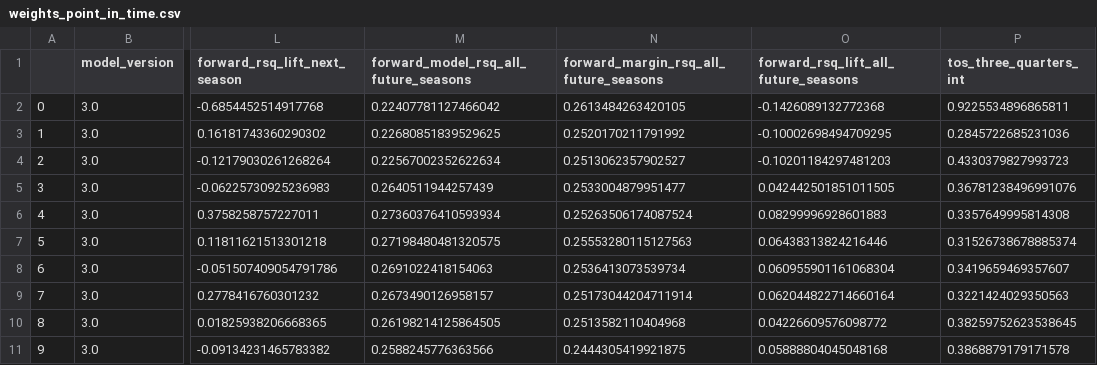
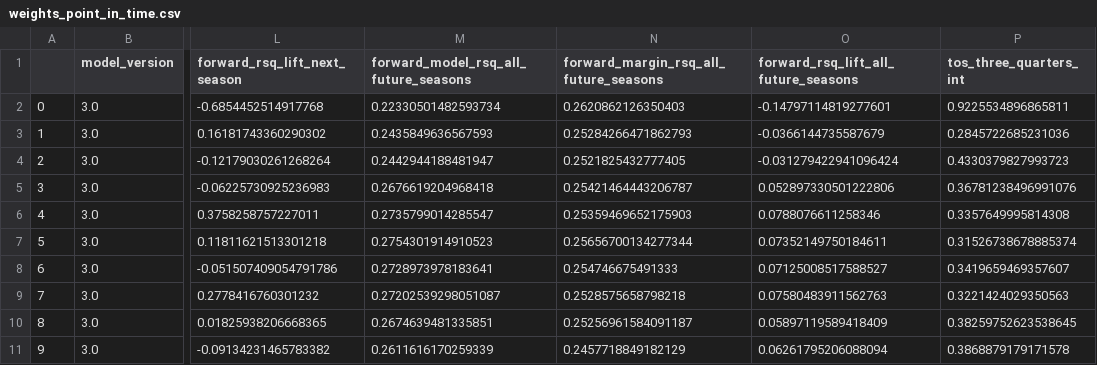
Before and after one commit to greerreNFL/wepa, a CSV file: data/weights_point_in_time.csv, drawn as a sheet; only a part is shown, gaps mark what is left out; the diff covers the shown part only; the diff names each change by its address in the sheet, - before the commit and + after, or states it on an @@ line.

```diff
--- a/data/weights_point_in_time.csv
+++ b/data/weights_point_in_time.csv
-M2: 0.22407781127466042
+M2: 0.22330501482593734
-N2: 0.2613484263420105
+N2: 0.2620862126350403
-O2: -0.1426089132772368
+O2: -0.14797114819277601
-M3: 0.22680851839529625
+M3: 0.2435849636567593
-N3: 0.2520170211791992
+N3: 0.25284266471862793
-O3: -0.10002698494709295
+O3: -0.0366144735587679
-M4: 0.22567002352622634
+M4: 0.2442944188481947
-N4: 0.2513062357902527
+N4: 0.2521825432777405
-O4: -0.10201184297481203
+O4: -0.031279422941096424
-M5: 0.2640511944257439
+M5: 0.2676619204968418
-N5: 0.2533004879951477
+N5: 0.25421464443206787
-O5: 0.042442501851011505
+O5: 0.052897330501222806
-M6: 0.27360376410593934
+M6: 0.2735799014285547
-N6: 0.25263506174087524
+N6: 0.25359469652175903
-O6: 0.08299996928601883
+O6: 0.0788076611258346
-M7: 0.27198480481320575
+M7: 0.2754301914910523
-N7: 0.25553280115127563
+N7: 0.25656700134277344
-O7: 0.06438313824216446
+O7: 0.07352149750184611
-M8: 0.2691022418154063
+M8: 0.2728973978183641
-N8: 0.2536413073539734
+N8: 0.254746675491333
-O8: 0.060955901161068304
+O8: 0.07125008517588527
-M9: 0.2673490126958157
+M9: 0.27202539298051087
-N9: 0.25173044204711914
+N9: 0.2528575658798218
-O9: 0.062044822714660164
+O9: 0.07580483911562763
-M10: 0.26198214125864505
+M10: 0.2674639481335851
-N10: 0.2513582110404968
+N10: 0.25256961584091187
-O10: 0.04226609576098772
+O10: 0.05897119589418409
-M11: 0.2588245776363566
+M11: 0.2611616170259339
-N11: 0.2444305419921875
+N11: 0.2457718849182129
-O11: 0.05888804045048168
+O11: 0.06261795206088094
```
Also changed, not shown: 58 edited cells elsewhere in this file, data/weights.csv, data/wepa_by_season_at.csv, 3 other files.
